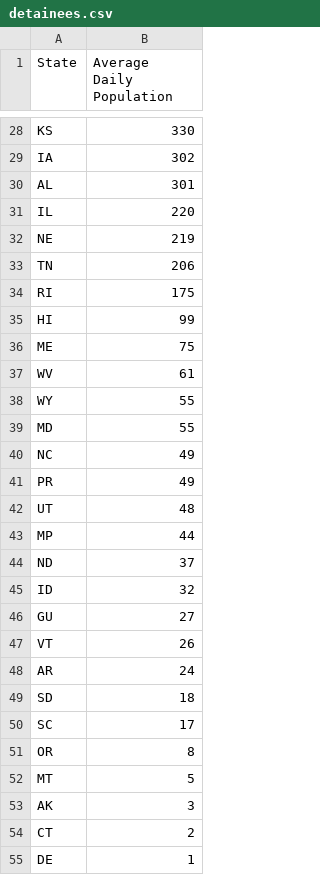
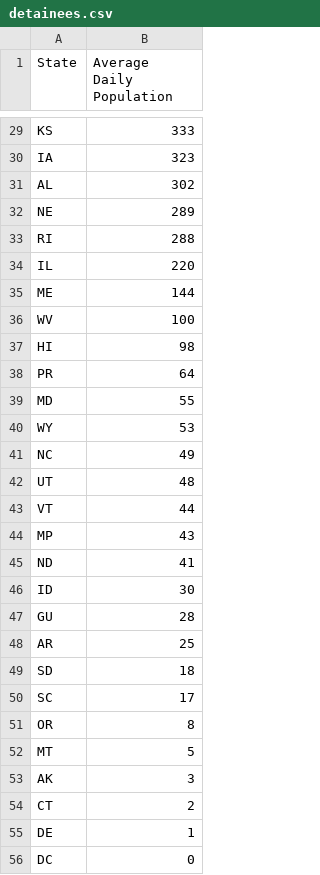
Before and after one commit to seulgijung/detainee-number-state, a CSV file: detainees.csv, drawn as a sheet; only a part is shown, gaps mark what is left out; the shorter side is filled out with more unchanged rows; removed rows and columns are numbered as before the commit, all else as after; the diff covers the shown part only; the diff names each change by its address in the sheet, - before the commit and + after, or states it on an @@ line.

```diff
--- a/detainees.csv
+++ b/detainees.csv
-B29 (Average Daily Population): 330
+B29 (Average Daily Population): 333
-B30 (Average Daily Population): 302
+B30 (Average Daily Population): 323
-B31 (Average Daily Population): 301
+B31 (Average Daily Population): 302
+row 32: NE | 289
+row 33: RI | 288
-row 32: NE | 219
-row 33: TN | 206
-row 34: RI | 175
-row 35: HI | 99
-B35 (Average Daily Population): 75
+B35 (Average Daily Population): 144
-B36 (Average Daily Population): 61
+B36 (Average Daily Population): 100
-row 38: WY | 55
+row 37: HI | 98
+row 38: PR | 64
+row 40: WY | 53
-row 41: PR | 49
+row 43: VT | 44
-B44 (Average Daily Population): 44
+B44 (Average Daily Population): 43
-B45 (Average Daily Population): 37
+B45 (Average Daily Population): 41
-B46 (Average Daily Population): 32
+B46 (Average Daily Population): 30
-B47 (Average Daily Population): 27
+B47 (Average Daily Population): 28
-row 47: VT | 26
-B48 (Average Daily Population): 24
+B48 (Average Daily Population): 25
```
Also changed, not shown: 6 added rows, 5 removed rows and 21 edited cells elsewhere in this file.
